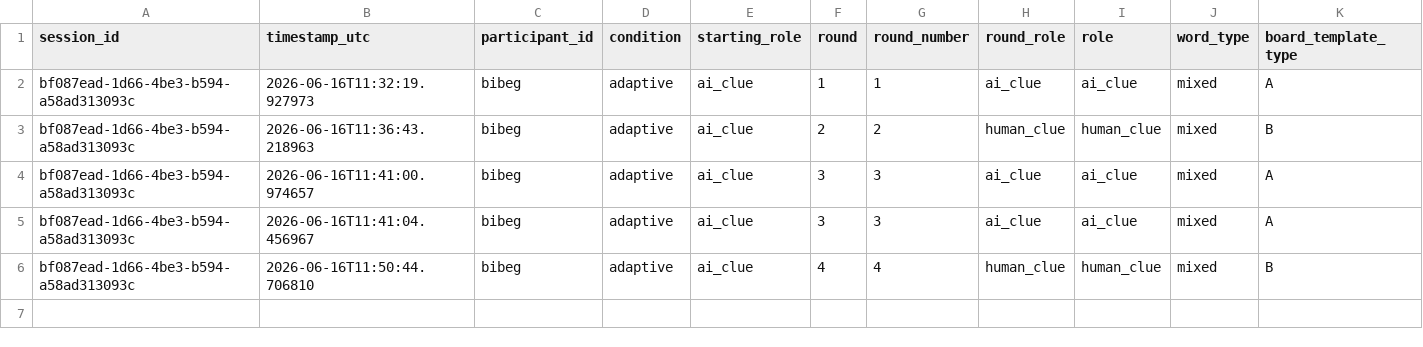
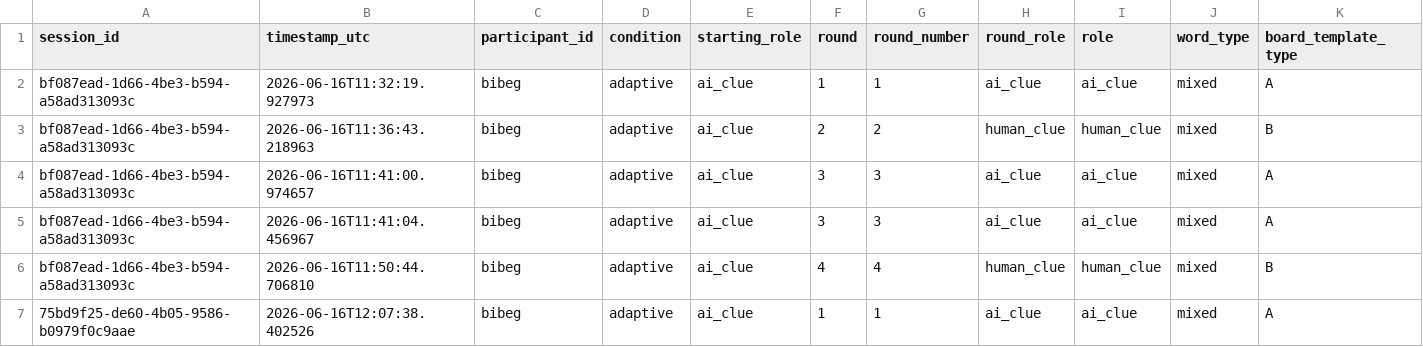
Before and after one commit to Shima1994/human-ai-game, a CSV file: data/game_rounds.csv, drawn as a sheet; only a part is shown; rows hold the shown columns only; the diff names each change by its address in the sheet, - before the commit and + after, or states it on an @@ line.

Commit message:
Append word game round data

```diff
--- a/data/game_rounds.csv
+++ b/data/game_rounds.csv
+row 7: 75bd9f25-de60-4b05-9586-b0979f0c9aae | 2026-06-16T12:07:38.402526 | bibeg | adaptive | ai_clue | 1 | 1 | ai_clue | ai_clue | mixed | A
```
